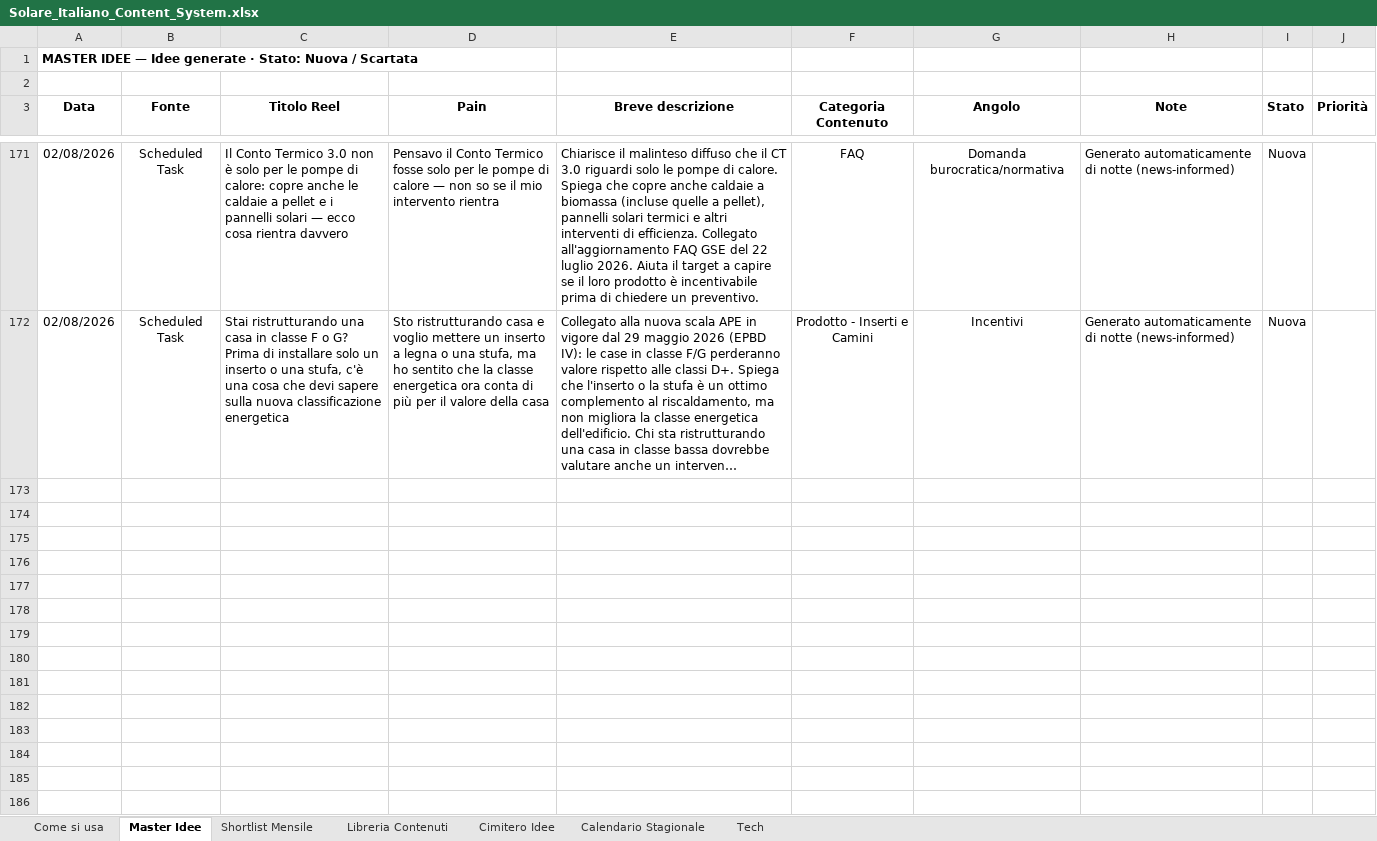
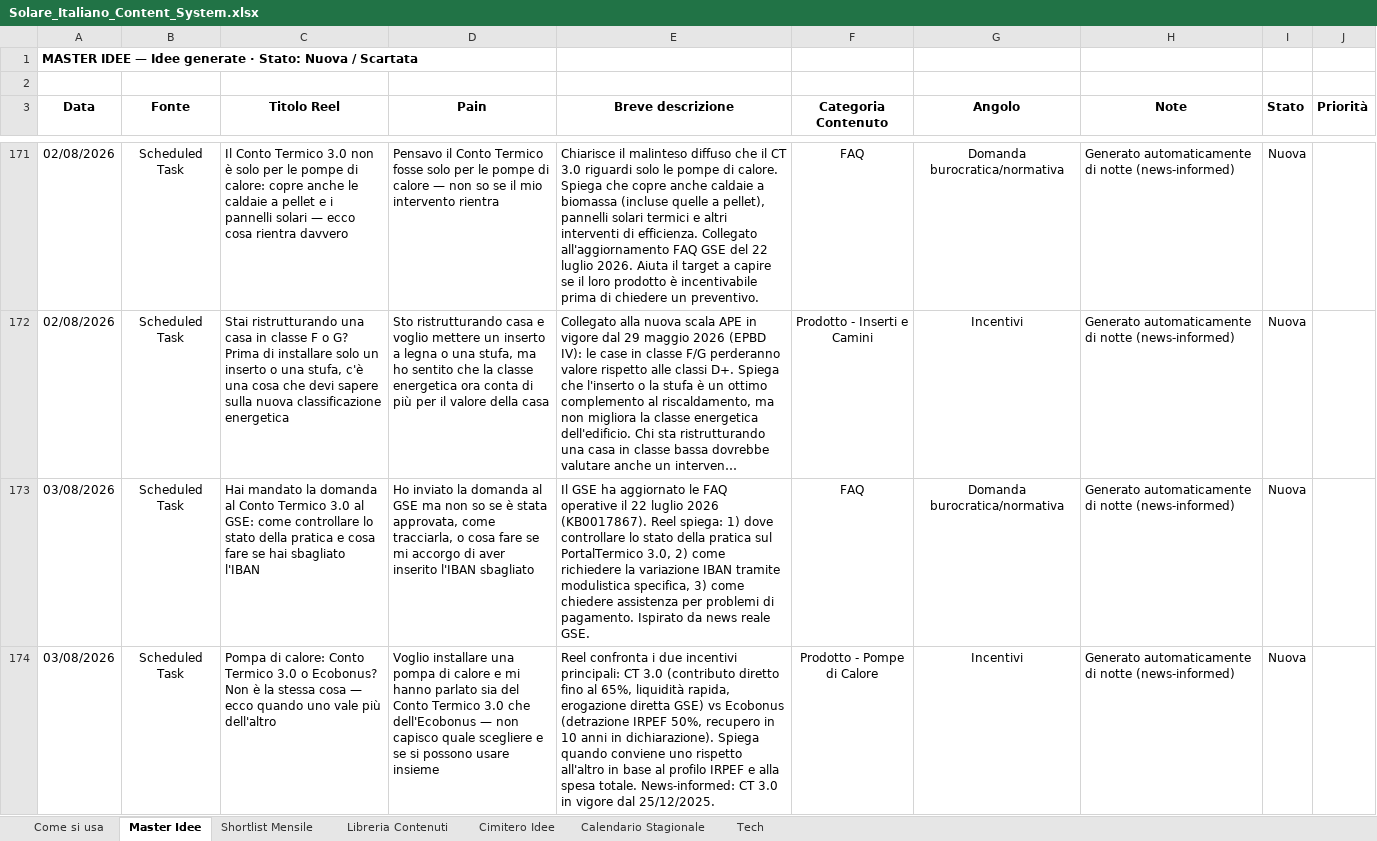
Before and after one commit to DavideRoss99/Solare_Italiano, an Excel workbook: Social/01_Tracker/Solare_Italiano_Content_System.xlsx, sheet Master Idee, drawn as a sheet; only a part is shown, gaps mark what is left out; long unchanged cells end in …; values as stored, in another font and other column widths than the file's, no borders; the diff covers the shown part only; the diff names each change by its address in the sheet, - before the commit and + after, or states it on an @@ line.

```diff
--- a/Social/01_Tracker/Solare_Italiano_Content_System.xlsx (sheet Master Idee)
+++ b/Social/01_Tracker/Solare_Italiano_Content_System.xlsx (sheet Master Idee)
+row 173: 03/08/2026 | Scheduled Task | Hai mandato la domanda al Conto Termico 3.0 al GSE: come controllare lo stato della pratica e cosa fare se hai sbagliato l'IBAN | Ho inviato la domanda al GSE ma non so se è stata approvata, come tracciarla, o cosa fare se mi accorgo di aver inserito l'IBAN sbagliato | Il GSE ha aggiornato le FAQ operative il 22 luglio 2026 (KB0017867). Reel spiega: 1) dove controllare lo stato della pratica sul PortalTermico 3.0, 2) come richiedere la variazione IBAN tramite modulistica specifica, 3) come chiedere assistenza per problemi di pagamento. Ispirato da news reale GSE. | FAQ | Domanda burocratica/normativa | Generato automaticamente di notte (news-informed) | Nuova
+row 174: 03/08/2026 | Scheduled Task | Pompa di calore: Conto Termico 3.0 o Ecobonus? Non è la stessa cosa — ecco quando uno vale più dell'altro | Voglio installare una pompa di calore e mi hanno parlato sia del Conto Termico 3.0 che dell'Ecobonus — non capisco quale scegliere e se si possono usare insieme | Reel confronta i due incentivi principali: CT 3.0 (contributo diretto fino al 65%, liquidità rapida, erogazione diretta GSE) vs Ecobonus (detrazione IRPEF 50%, recupero in 10 anni in dichiarazione). Spiega quando conviene uno rispetto all'altro in base al profilo IRPEF e alla spesa totale. News-informed: CT 3.0 in vigore dal 25/12/2025. | Prodotto - Pompe di Calore | Incentivi | Generato automaticamente di notte (news-informed) | Nuova
```
Also changed, not shown: 3 added rows elsewhere in this sheet, 1 other file.
